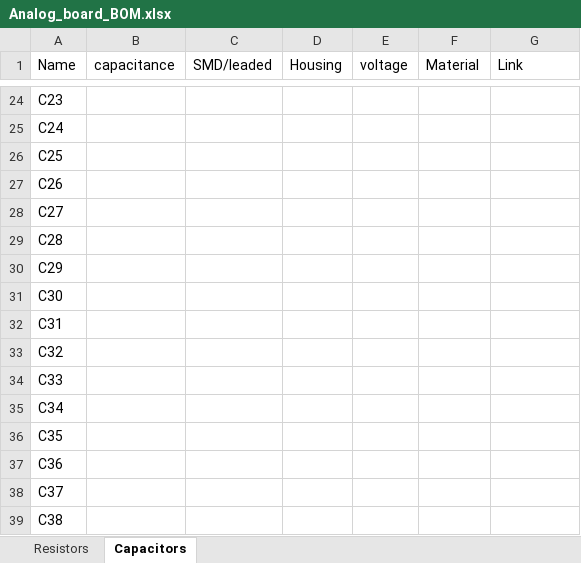
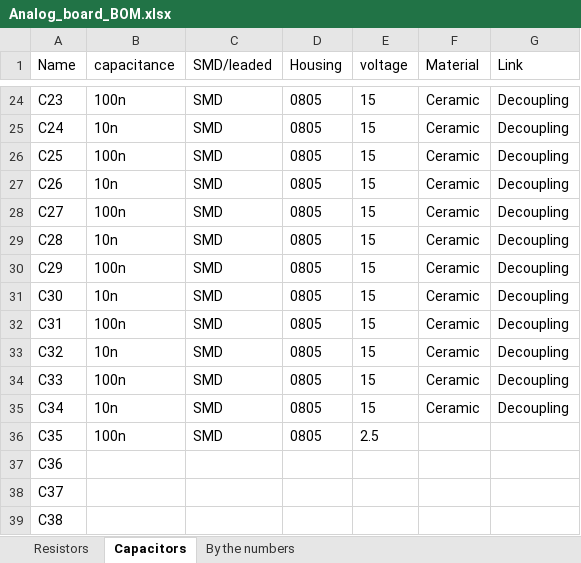
Before and after one commit to tschristensen/SEM1PRO, an Excel workbook: controller_board/Analog_board_BOM.xlsx, sheet Capacitors, drawn as a sheet; only a part is shown, gaps mark what is left out; values as stored, in another font and other column widths than the file's, no borders; the diff covers the shown part only; the diff names each change by its address in the sheet, - before the commit and + after, or states it on an @@ line.

Commit message:
so this cannot be empty?

```diff
--- a/controller_board/Analog_board_BOM.xlsx (sheet Capacitors)
+++ b/controller_board/Analog_board_BOM.xlsx (sheet Capacitors)
+sheet tab: By the numbers
-B24 (capacitance): (empty)
+B24 (capacitance): 100n
-C24:C36 (SMD/leaded): (empty)
+C24:C36 (SMD/leaded): SMD
-D24:D36 (Housing): (empty)
+D24:D36 (Housing): 0805
-E24:E35 (voltage): (empty)
+E24:E35 (voltage): 15
-F24:F35 (Material): (empty)
+F24:F35 (Material): Ceramic
-G24:G35 (Link): (empty)
+G24:G35 (Link): Decoupling
-B25 (capacitance): (empty)
+B25 (capacitance): 10n
-B26 (capacitance): (empty)
+B26 (capacitance): 100n
-B27 (capacitance): (empty)
+B27 (capacitance): 10n
-B28 (capacitance): (empty)
+B28 (capacitance): 100n
-B29 (capacitance): (empty)
+B29 (capacitance): 10n
-B30 (capacitance): (empty)
+B30 (capacitance): 100n
-B31 (capacitance): (empty)
+B31 (capacitance): 10n
-B32 (capacitance): (empty)
+B32 (capacitance): 100n
-B33 (capacitance): (empty)
+B33 (capacitance): 10n
-B34 (capacitance): (empty)
+B34 (capacitance): 100n
-B35 (capacitance): (empty)
+B35 (capacitance): 10n
-B36 (capacitance): (empty)
+B36 (capacitance): 100n
-E36 (voltage): (empty)
+E36 (voltage): 2.5
```
Also changed, not shown: 86 edited cells elsewhere in this sheet, sheet Resistors, 2 other files.
